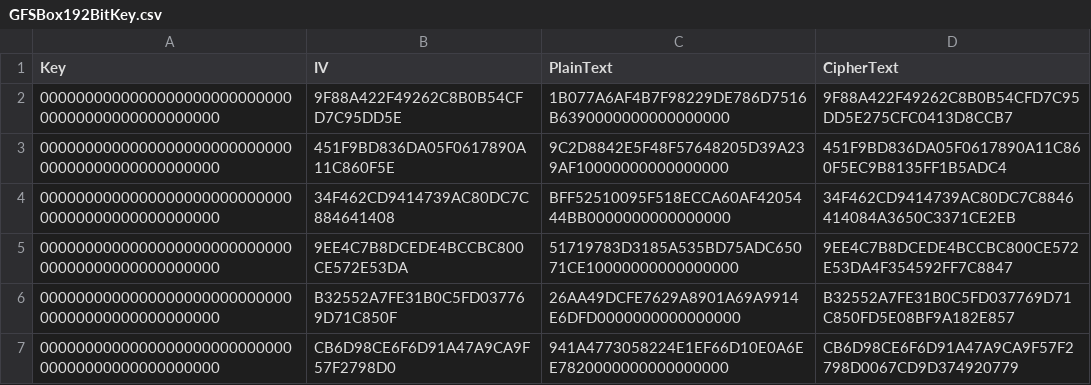
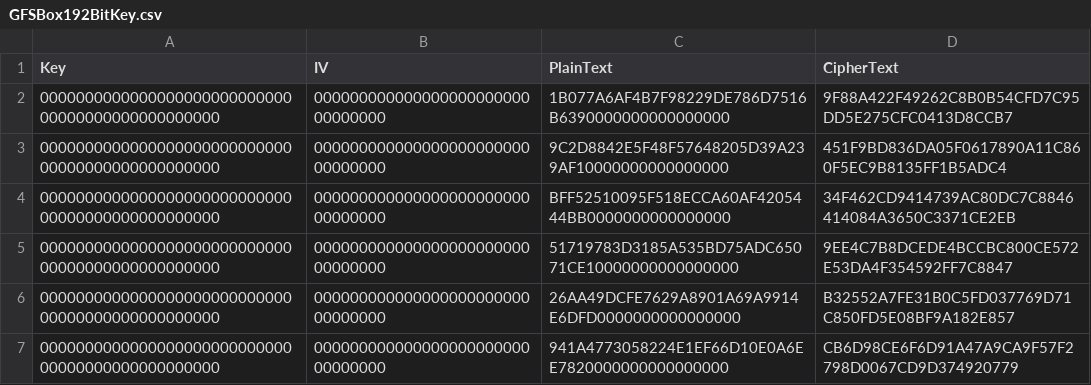
Before and after one commit to usnistgov/ACVP-Server, a CSV file: code-samples/AesKatGenerator/AesKatGenerator/GFSBox192BitKey.csv, drawn as a sheet; the diff names each change by its address in the sheet, - before the commit and + after, or states it on an @@ line.

```diff
--- a/code-samples/AesKatGenerator/AesKatGenerator/GFSBox192BitKey.csv
+++ b/code-samples/AesKatGenerator/AesKatGenerator/GFSBox192BitKey.csv
-B2 (IV): 9F88A422F49262C8B0B54CFD7C95DD5E
+B2 (IV): 00000000000000000000000000000000
-B3 (IV): 451F9BD836DA05F0617890A11C860F5E
+B3 (IV): 00000000000000000000000000000000
-B4 (IV): 34F462CD9414739AC80DC7C884641408
+B4 (IV): 00000000000000000000000000000000
-B5 (IV): 9EE4C7B8DCEDE4BCCBC800CE572E53DA
+B5 (IV): 00000000000000000000000000000000
-B6 (IV): B32552A7FE31B0C5FD037769D71C850F
+B6 (IV): 00000000000000000000000000000000
-B7 (IV): CB6D98CE6F6D91A47A9CA9F57F2798D0
+B7 (IV): 00000000000000000000000000000000
```
Also changed, not shown: code-samples/AesKatGenerator/AesKatGenerator/GFSBox128BitKey.csv, code-samples/AesKatGenerator/AesKatGenerator/GFSBox256BitKey.csv, 29 other files.
